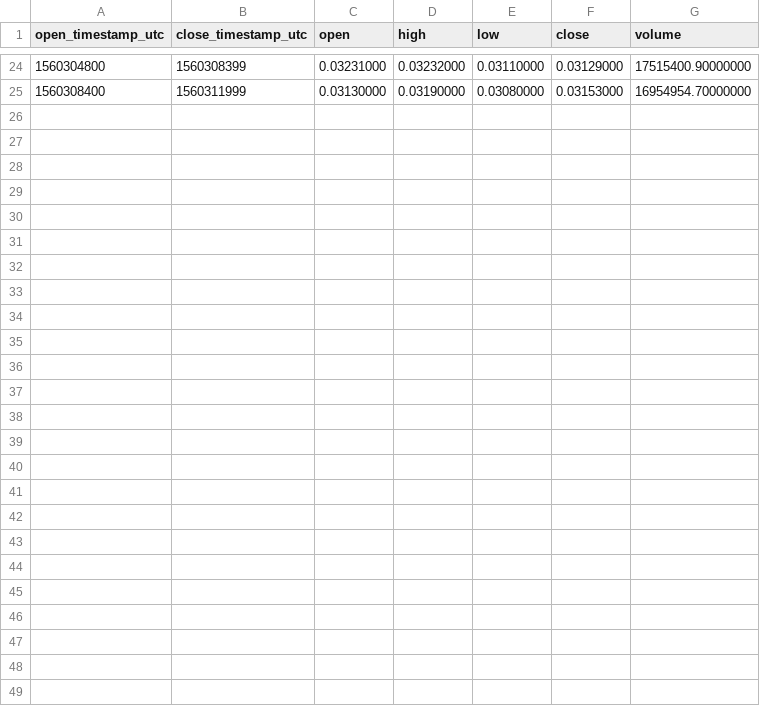
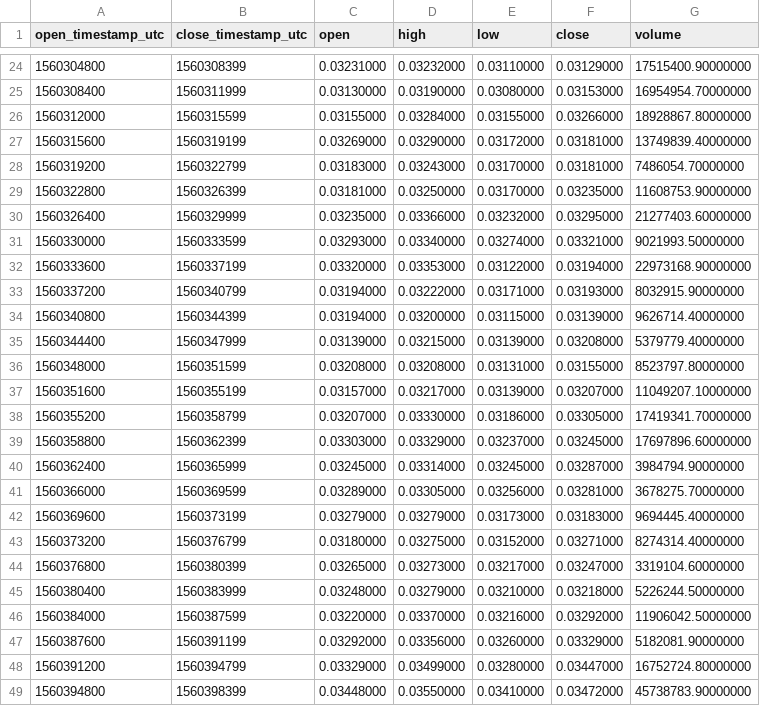
Before and after one commit to cryptobigbro/binance-FTMUSDT, a CSV file: binance-FTMUSDT-1h.csv, drawn as a sheet; only a part is shown, gaps mark what is left out.

Commit message:
Update OHLCV data.

```diff
--- a/binance-FTMUSDT-1h.csv
+++ b/binance-FTMUSDT-1h.csv
@@ -25 +25,25 @@ open_timestamp_utc,close_timestamp_utc,open,high,low,close,volume
 1560308400,1560311999,0.03130000,0.03190000,0.03080000,0.03153000,16954954.70000000
+1560312000,1560315599,0.03155000,0.03284000,0.03155000,0.03266000,18928867.80000000
+1560315600,1560319199,0.03269000,0.03290000,0.03172000,0.03181000,13749839.40000000
+1560319200,1560322799,0.03183000,0.03243000,0.03170000,0.03181000,7486054.70000000
+1560322800,1560326399,0.03181000,0.03250000,0.03170000,0.03235000,11608753.90000000
+1560326400,1560329999,0.03235000,0.03366000,0.03232000,0.03295000,21277403.60000000
+1560330000,1560333599,0.03293000,0.03340000,0.03274000,0.03321000,9021993.50000000
+1560333600,1560337199,0.03320000,0.03353000,0.03122000,0.03194000,22973168.90000000
+1560337200,1560340799,0.03194000,0.03222000,0.03171000,0.03193000,8032915.90000000
+1560340800,1560344399,0.03194000,0.03200000,0.03115000,0.03139000,9626714.40000000
+1560344400,1560347999,0.03139000,0.03215000,0.03139000,0.03208000,5379779.40000000
+1560348000,1560351599,0.03208000,0.03208000,0.03131000,0.03155000,8523797.80000000
+1560351600,1560355199,0.03157000,0.03217000,0.03139000,0.03207000,11049207.10000000
+1560355200,1560358799,0.03207000,0.03330000,0.03186000,0.03305000,17419341.70000000
+1560358800,1560362399,0.03303000,0.03329000,0.03237000,0.03245000,17697896.60000000
+1560362400,1560365999,0.03245000,0.03314000,0.03245000,0.03287000,3984794.90000000
+1560366000,1560369599,0.03289000,0.03305000,0.03256000,0.03281000,3678275.70000000
+1560369600,1560373199,0.03279000,0.03279000,0.03173000,0.03183000,9694445.40000000
+1560373200,1560376799,0.03180000,0.03275000,0.03152000,0.03271000,8274314.40000000
+1560376800,1560380399,0.03265000,0.03273000,0.03217000,0.03247000,3319104.60000000
+1560380400,1560383999,0.03248000,0.03279000,0.03210000,0.03218000,5226244.50000000
+1560384000,1560387599,0.03220000,0.03370000,0.03216000,0.03292000,11906042.50000000
+1560387600,1560391199,0.03292000,0.03356000,0.03260000,0.03329000,5182081.90000000
+1560391200,1560394799,0.03329000,0.03499000,0.03280000,0.03447000,16752724.80000000
+1560394800,1560398399,0.03448000,0.03550000,0.03410000,0.03472000,45738783.90000000
```
Also changed, not shown: 3 other files.
